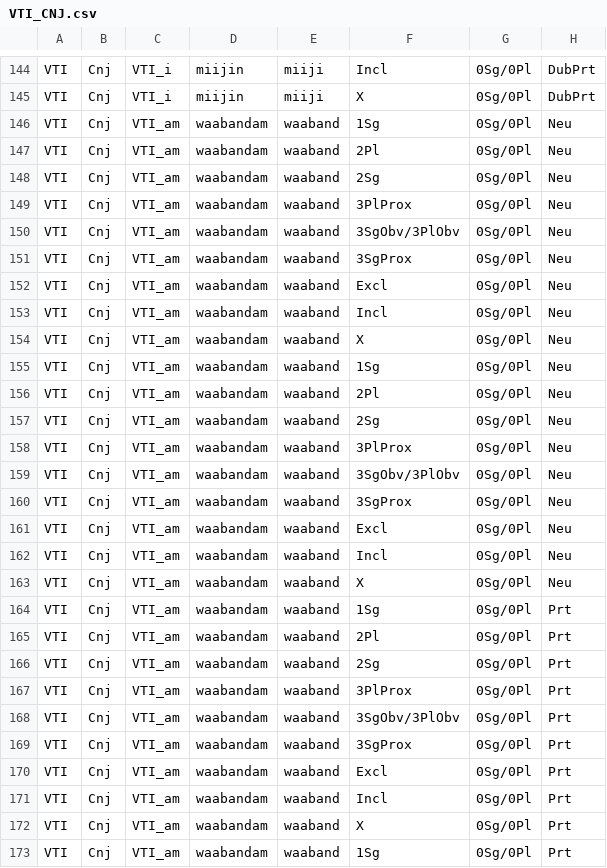
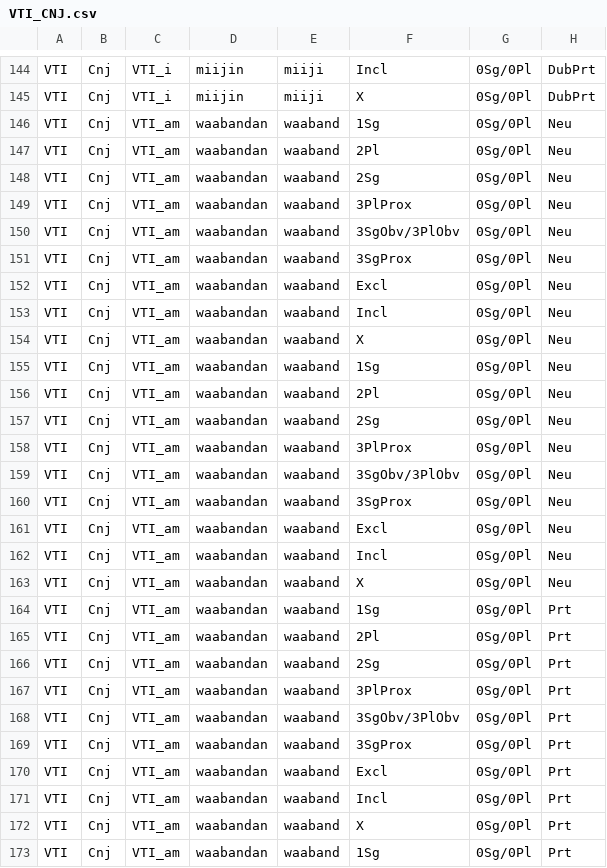
Before and after one commit to ELF-Lab/OjibweMorph, a CSV file: Spreadsheets/VTI_CNJ.csv, drawn as a sheet; only a part is shown, gaps mark what is left out; the diff covers the shown part only; the diff names each change by its address in the sheet, - before the commit and + after, or states it on an @@ line.

```diff
--- a/Spreadsheets/VTI_CNJ.csv
+++ b/Spreadsheets/VTI_CNJ.csv
-D146:D173: waabandam
+D146:D173: waabandan
```
Also changed, not shown: 44 edited cells elsewhere in this file, Spreadsheets/VTI_IMP.csv, Spreadsheets/VTI_IND.csv, 1 other file.
